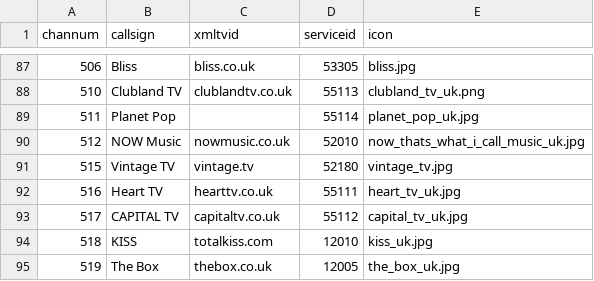
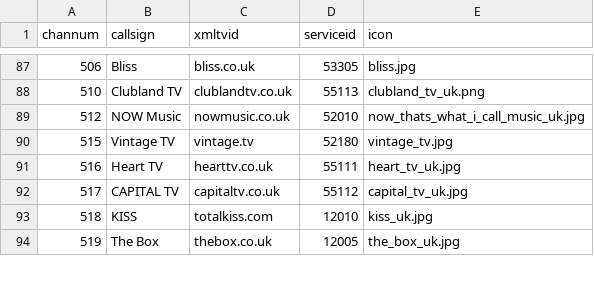
Before and after one commit to ta264/mythtv_channel_manager, a CSV file: contrib/freesat.csv, drawn as a sheet; only a part is shown, gaps mark what is left out; the diff names each change by its address in the sheet, - before the commit and + after, or states it on an @@ line.

Commit message:
Remove Planet Pop

```diff
--- a/contrib/freesat.csv
+++ b/contrib/freesat.csv
-row 89: 511 | Planet Pop |  | 55114 | planet_pop_uk.jpg
```
